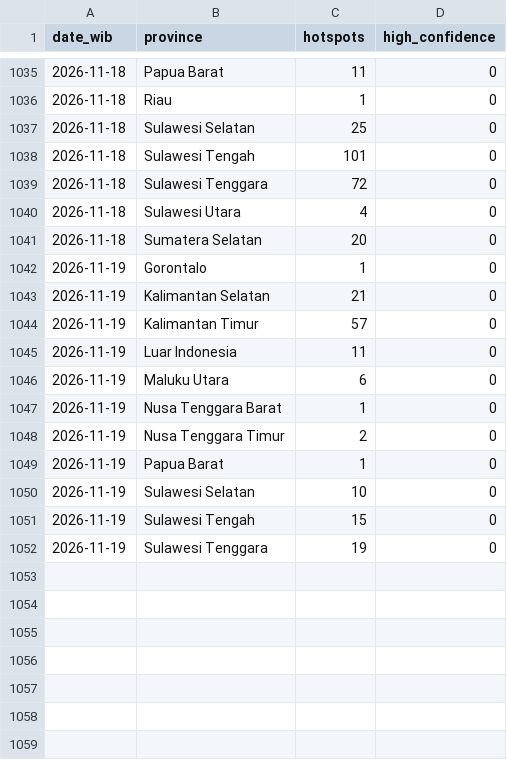
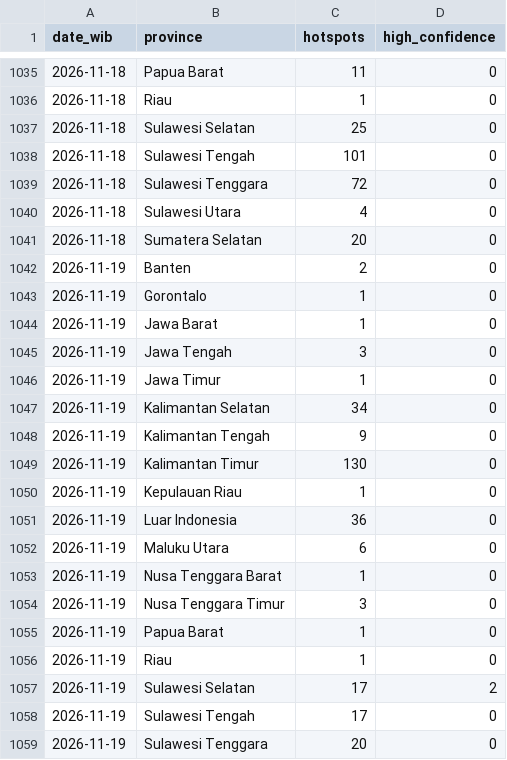
Before and after one commit to Din131/indonesia-haze-monitor, a CSV file: data/hotspots_daily_by_province.csv, drawn as a sheet; only a part is shown, gaps mark what is left out.

```diff
--- a/data/hotspots_daily_by_province.csv
+++ b/data/hotspots_daily_by_province.csv
@@ -1041,12 +1041,19 @@ date_wib,province,hotspots,high_confidence
 2026-11-18,Sumatera Selatan,20,0
+2026-11-19,Banten,2,0
 2026-11-19,Gorontalo,1,0
-2026-11-19,Kalimantan Selatan,21,0
-2026-11-19,Kalimantan Timur,57,0
-2026-11-19,Luar Indonesia,11,0
+2026-11-19,Jawa Barat,1,0
+2026-11-19,Jawa Tengah,3,0
+2026-11-19,Jawa Timur,1,0
+2026-11-19,Kalimantan Selatan,34,0
+2026-11-19,Kalimantan Tengah,9,0
+2026-11-19,Kalimantan Timur,130,0
+2026-11-19,Kepulauan Riau,1,0
+2026-11-19,Luar Indonesia,36,0
 2026-11-19,Maluku Utara,6,0
 2026-11-19,Nusa Tenggara Barat,1,0
-2026-11-19,Nusa Tenggara Timur,2,0
+2026-11-19,Nusa Tenggara Timur,3,0
 2026-11-19,Papua Barat,1,0
-2026-11-19,Sulawesi Selatan,10,0
-2026-11-19,Sulawesi Tengah,15,0
-2026-11-19,Sulawesi Tenggara,19,0
+2026-11-19,Riau,1,0
+2026-11-19,Sulawesi Selatan,17,2
+2026-11-19,Sulawesi Tengah,17,0
+2026-11-19,Sulawesi Tenggara,20,0
```
Also changed, not shown: data/air_quality_hourly.csv, data/run_log.csv, 6 other files.
